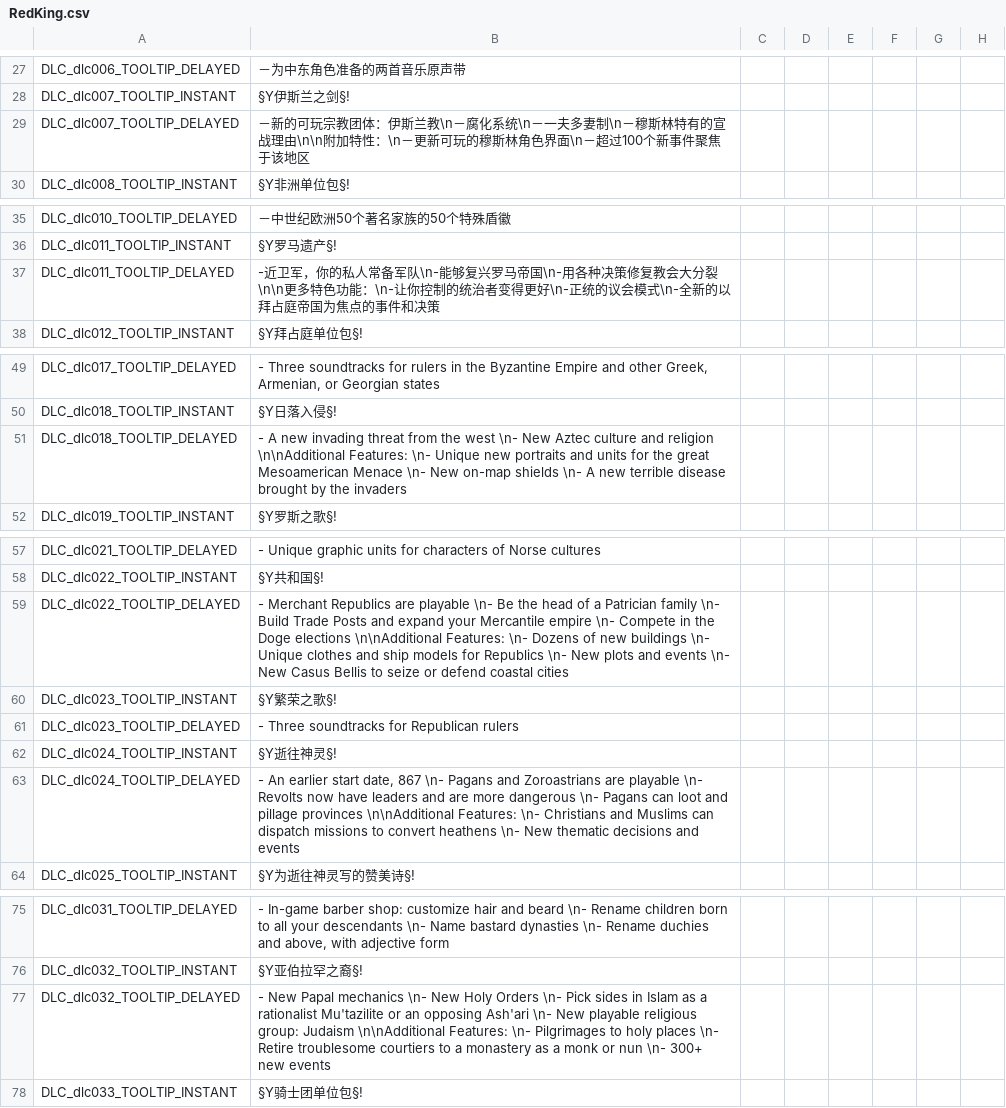
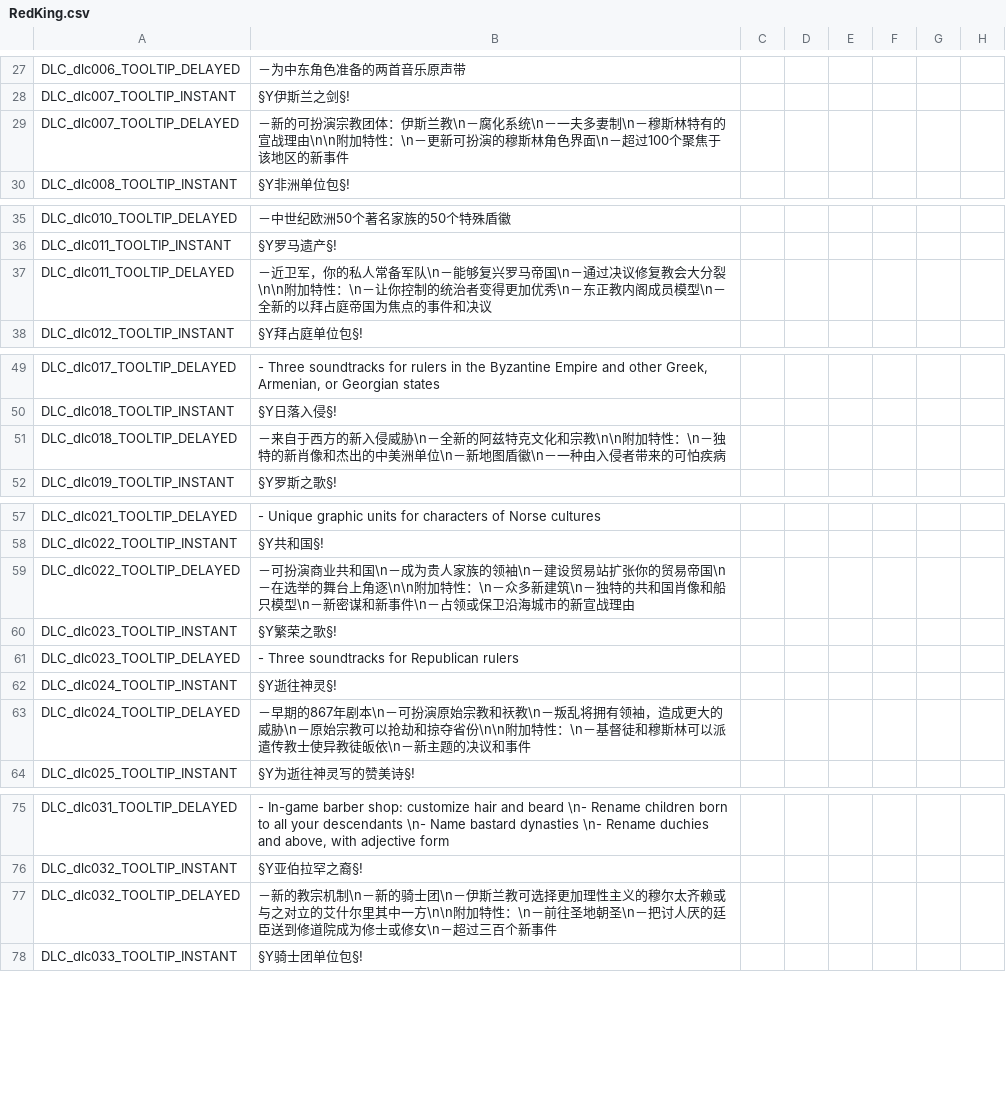
Before and after one commit to paratranz/CK2-Chinese-Localisation, a CSV file: localisation/RedKing.csv, drawn as a sheet; only a part is shown, gaps mark what is left out; the diff covers the shown part only; the diff names each change by its address in the sheet, - before the commit and + after, or states it on an @@ line.

Commit message:
Automate update

```diff
--- a/localisation/RedKing.csv
+++ b/localisation/RedKing.csv
-B29: －新的可玩宗教团体：伊斯兰教\n－腐化系统\n－一夫多妻制\n－穆斯林特有的宣战理由\n\n附加特性：\n－更新可玩的穆斯林角色界面\n－超过100个新事件聚焦于该地区
+B29: －新的可扮演宗教团体：伊斯兰教\n－腐化系统\n－一夫多妻制\n－穆斯林特有的宣战理由\n\n附加特性：\n－更新可扮演的穆斯林角色界面\n－超过100个聚焦于该地区的新事件
-B37: -近卫军，你的私人常备军队\n-能够复兴罗马帝国\n-用各种决策修复教会大分裂\n\n更多特色功能：\n-让你控制的统治者变得更好\n-正统的议会模式\n-全新的以拜占庭帝国为焦点的事件和决策
+B37: －近卫军，你的私人常备军队\n－能够复兴罗马帝国\n－通过决议修复教会大分裂\n\n附加特性：\n－让你控制的统治者变得更加优秀\n－东正教内阁成员模型\n－全新的以拜占庭帝国为焦点的事件和决议
-B51: - A new invading threat from the west \n- New Aztec culture and religion \n\nAdditional Features: \n- Unique new portraits and units for the great Mesoamerican Menace \n- New on-map shields \n- A new terrible disease brought by the invaders
+B51: －来自于西方的新入侵威胁\n－全新的阿兹特克文化和宗教\n\n附加特性：\n－独特的新肖像和杰出的中美洲单位\n－新地图盾徽\n－一种由入侵者带来的可怕疾病
-B59: - Merchant Republics are playable \n- Be the head of a Patrician family \n- Build Trade Posts and expand your Mercantile empire \n- Compete in the Doge elections \n\nAdditional Features: \n- Dozens of new buildings \n- Unique clothes and ship models for Republics \n- New plots and events \n- New Casus Bellis to seize or defend coastal cities
+B59: －可扮演商业共和国\n－成为贵人家族的领袖\n－建设贸易站扩张你的贸易帝国\n－在选举的舞台上角逐\n\n附加特性：\n－众多新建筑\n－独特的共和国肖像和船只模型\n－新密谋和新事件\n－占领或保卫沿海城市的新宣战理由
-B63: - An earlier start date, 867 \n- Pagans and Zoroastrians are playable \n- Revolts now have leaders and are more dangerous \n- Pagans can loot and pillage provinces \n\nAdditional Features: \n- Christians and Muslims can dispatch missions to convert heathens \n- New thematic decisions and events
+B63: －早期的867年剧本\n－可扮演原始宗教和祆教\n－叛乱将拥有领袖，造成更大的威胁\n－原始宗教可以抢劫和掠夺省份\n\n附加特性：\n－基督徒和穆斯林可以派遣传教士使异教徒皈依\n－新主题的决议和事件
-B77: - New Papal mechanics \n- New Holy Orders \n- Pick sides in Islam as a rationalist Mu'tazilite or an opposing Ash'ari \n- New playable religious group: Judaism \n\nAdditional Features: \n- Pilgrimages to holy places \n- Retire troublesome courtiers to a monastery as a monk or nun \n- 300+ new events
+B77: －新的教宗机制\n－新的骑士团\n－伊斯兰教可选择更加理性主义的穆尔太齐赖或与之对立的艾什尔里其中一方\n\n附加特性：\n－前往圣地朝圣\n－把讨人厌的廷臣送到修道院成为修士或修女\n－超过三百个新事件
```
Also changed, not shown: 4 edited cells elsewhere in this file.
